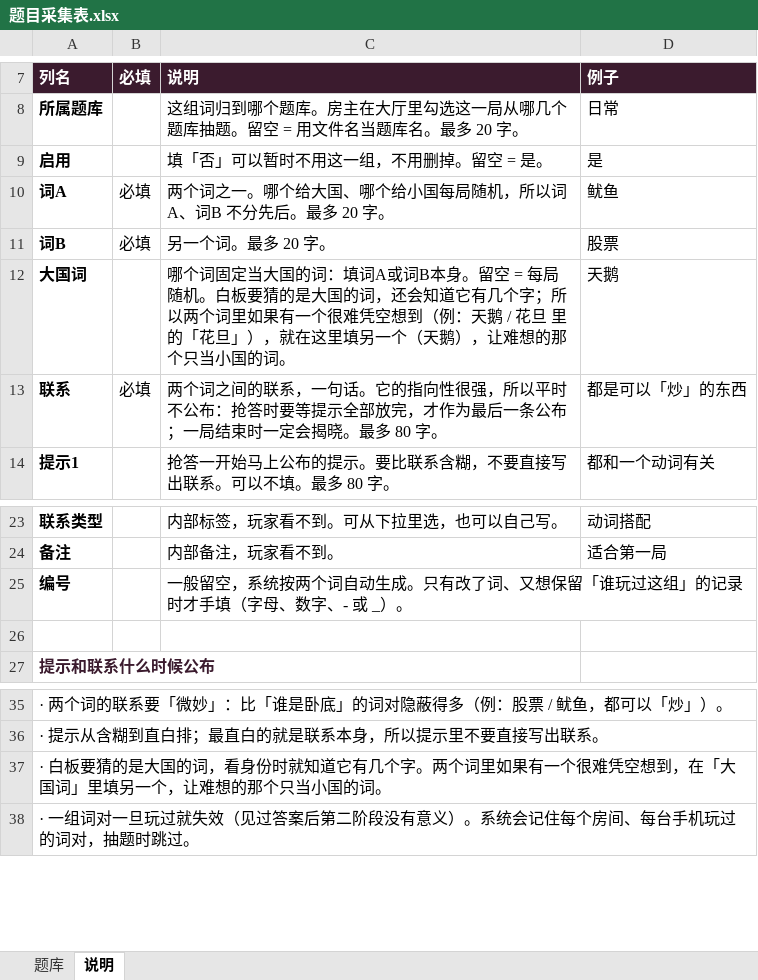
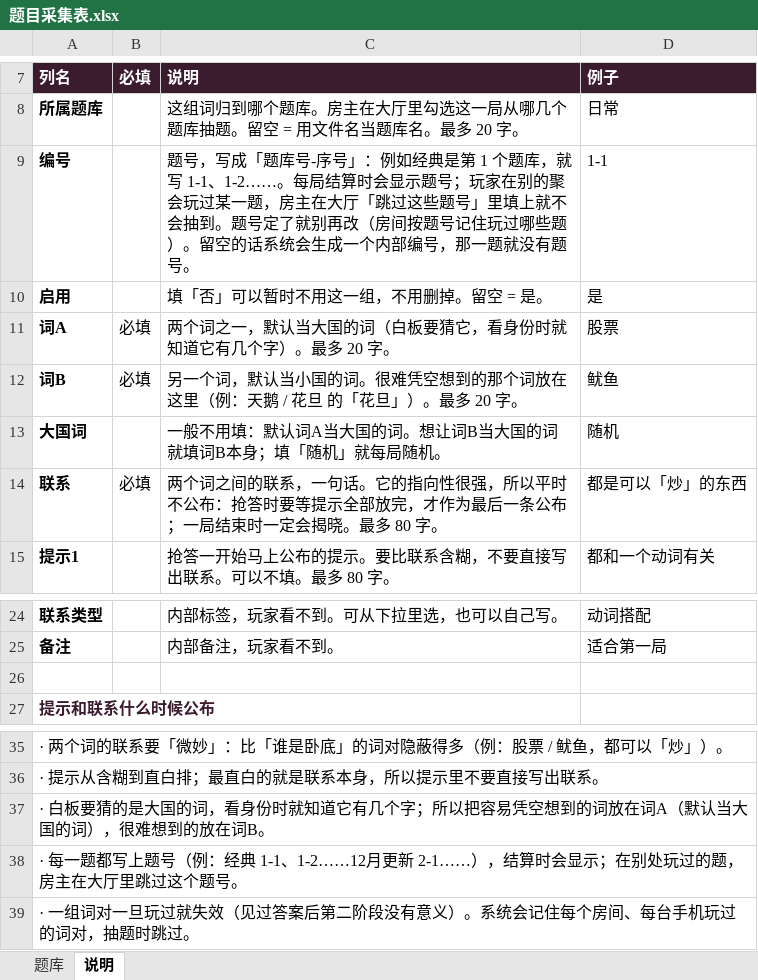
Before and after one commit to kikikibou/youxizhi, an Excel workbook: game/题目采集表.xlsx, sheet 说明, drawn as a sheet; only a part is shown, gaps mark what is left out; values as stored, in another font and other column widths than the file's, no borders; removed rows and columns are numbered as before the commit, all else as after; the diff names each change by its address in the sheet, - before the commit and + after, or states it on an @@ line.

```diff
--- a/game/题目采集表.xlsx (sheet 说明)
+++ b/game/题目采集表.xlsx (sheet 说明)
+row 9: 编号 |  | 题号，写成「题库号-序号」：例如经典是第 1 个题库，就写 1-1、1-2……。每局结算时会显示题号；玩家在别的聚会玩过某一题，房主在大厅「跳过这些题号」里填上就不会抽到。题号定了就别再改（房间按题号记住玩过哪些题）。留空的话系统会生成一个内部编号，那一题就没有题号。 | 1-1
-C11 (说明): 两个词之一。哪个给大国、哪个给小国每局随机，所以词A、词B 不分先后。最多 20 字。
+C11 (说明): 两个词之一，默认当大国的词（白板要猜它，看身份时就知道它有几个字）。最多 20 字。
-D11 (例子): 鱿鱼
+D11 (例子): 股票
-C12 (说明): 另一个词。最多 20 字。
+C12 (说明): 另一个词，默认当小国的词。很难凭空想到的那个词放在这里（例：天鹅 / 花旦 的「花旦」）。最多 20 字。
-D12 (例子): 股票
+D12 (例子): 鱿鱼
-C13 (说明): 哪个词固定当大国的词：填词A或词B本身。留空 = 每局随机。白板要猜的是大国的词，还会知道它有几个字；所以两个词里如果有一个很难凭空想到（例：天鹅 / 花旦 里的「花旦」），就在这里填另一个（天鹅），让难想的那个只当小国的词。
+C13 (说明): 一般不用填：默认词A当大国的词。想让词B当大国的词就填词B本身；填「随机」就每局随机。
-D13 (例子): 天鹅
+D13 (例子): 随机
-row 25: 编号 |  | 一般留空，系统按两个词自动生成。只有改了词、又想保留「谁玩过这组」的记录时才手填（字母、数字、- 或 _）。
-A37 (列名): …有几个字。两个词里如果有一个很难凭空想到，在「大国词」里填另一个，让难想的那个只当小国的词。
+A37 (列名): …有几个字；所以把容易凭空想到的词放在词A（默认当大国的词），很难想到的放在词B。
+row 38: · 每一题都写上题号（例：经典 1-1、1-2……12月更新 2-1……），结算时会显示；在别处玩过的题，房主在大厅里跳过这个题号。
```
Also changed, not shown: sheet 题库, 14 other files.
